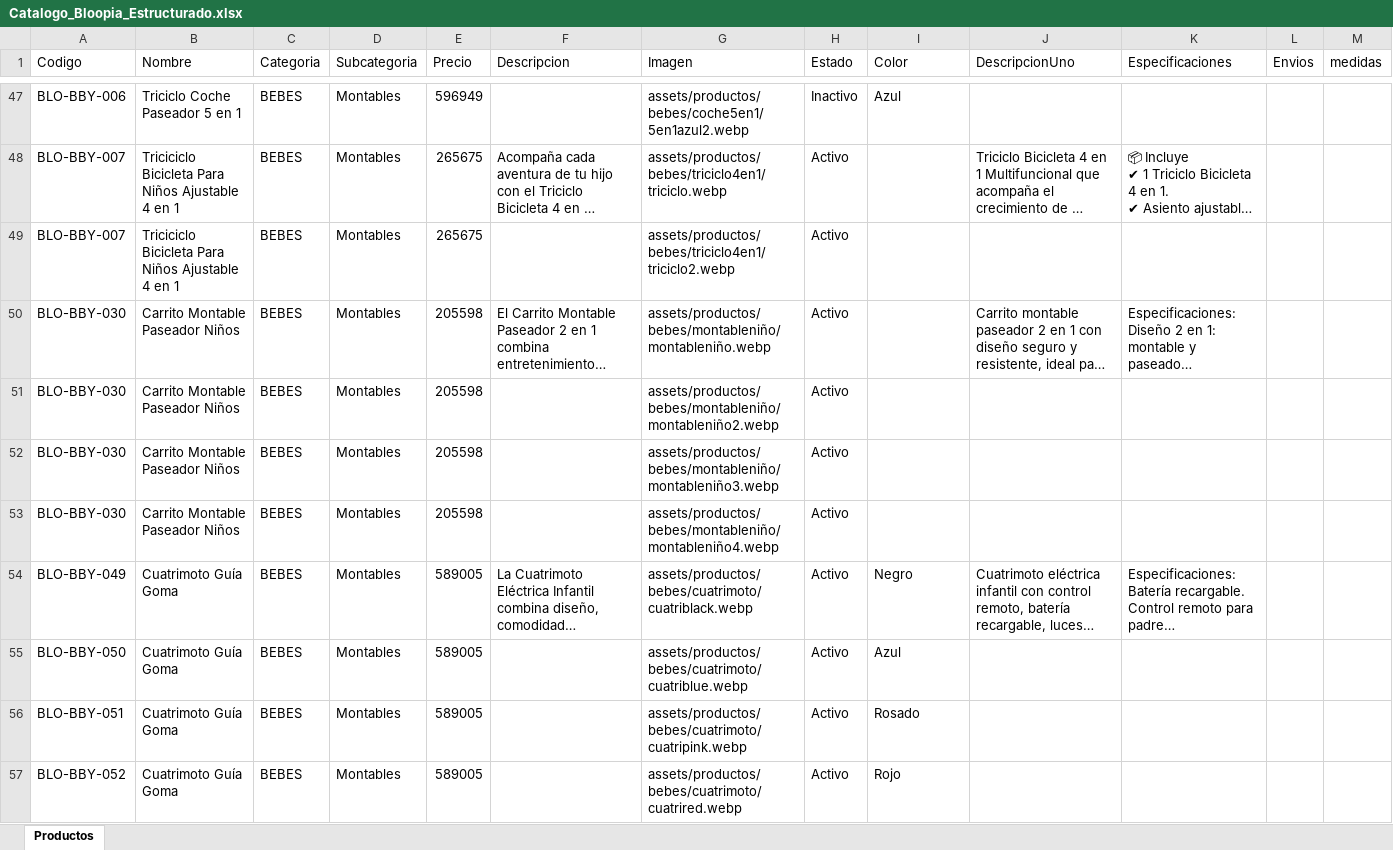
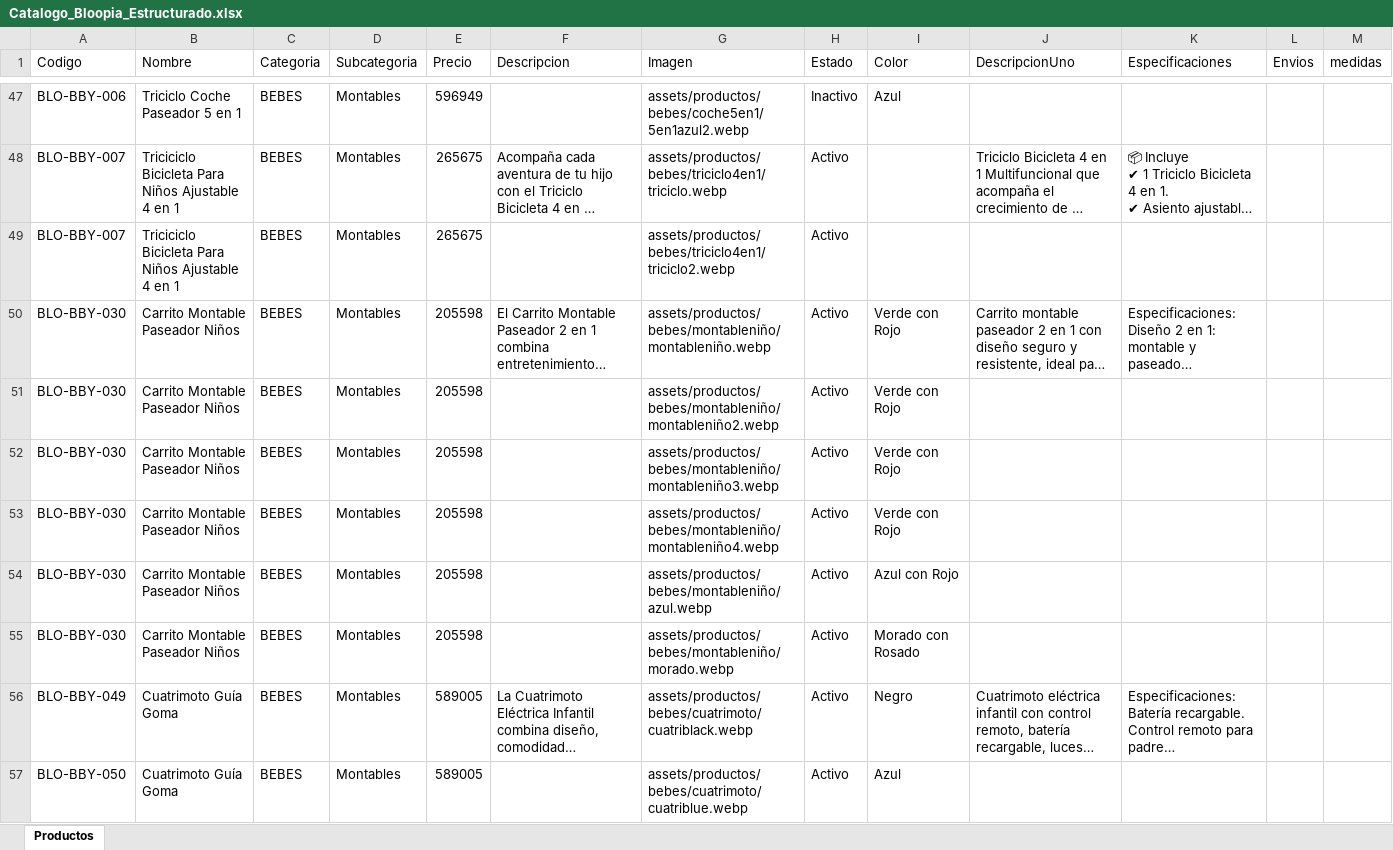
Before and after one commit to tatianacani19-cell/paginaBloopia, an Excel workbook: BD/Catalogo_Bloopia_Estructurado.xlsx, sheet Productos, drawn as a sheet; only a part is shown, gaps mark what is left out; the shorter side is filled out with more unchanged rows; long unchanged cells end in …; values as stored, in another font and other column widths than the file's, no borders; the diff names each change by its address in the sheet, - before the commit and + after, or states it on an @@ line.

Commit message:
se arregla carro montable

```diff
--- a/BD/Catalogo_Bloopia_Estructurado.xlsx (sheet Productos)
+++ b/BD/Catalogo_Bloopia_Estructurado.xlsx (sheet Productos)
-I50:I53 (Color): (empty)
+I50:I53 (Color): Verde con Rojo
+row 54: BLO-BBY-030 | Carrito Montable Paseador Niños | BEBES | Montables | 205598 |  | assets/productos/bebes/montableniño/azul.webp | Activo | Azul con Rojo
+row 55: BLO-BBY-030 | Carrito Montable Paseador Niños | BEBES | Montables | 205598 |  | assets/productos/bebes/montableniño/morado.webp | Activo | Morado con Rosado
```
Also changed, not shown: 2 other files.
